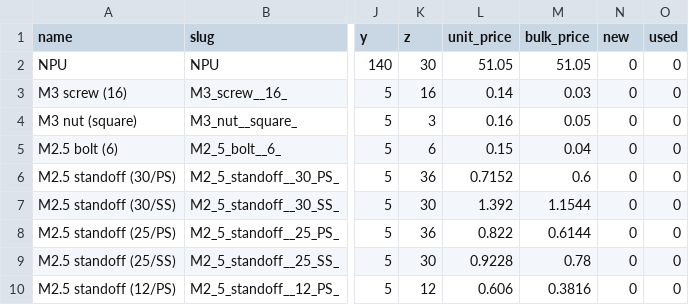
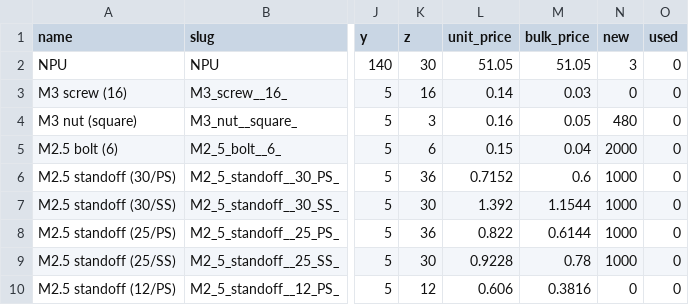
Before and after one commit to NoBlackBoxes/LastBlackBox, a CSV file: boxes/intelligence/_resources/materials.csv, drawn as a sheet; only a part is shown, gaps mark what is left out; the diff names each change by its address in the sheet, - before the commit and + after, or states it on an @@ line.

```diff
--- a/boxes/intelligence/_resources/materials.csv
+++ b/boxes/intelligence/_resources/materials.csv
-N2 (new): 0
+N2 (new): 3
-N4 (new): 0
+N4 (new): 480
-N5 (new): 0
+N5 (new): 2000
-N6:N9 (new): 0
+N6:N9 (new): 1000
```
Also changed, not shown: boxes/audio/_resources/materials.csv, boxes/vision/_resources/materials.csv, 10 other files.
